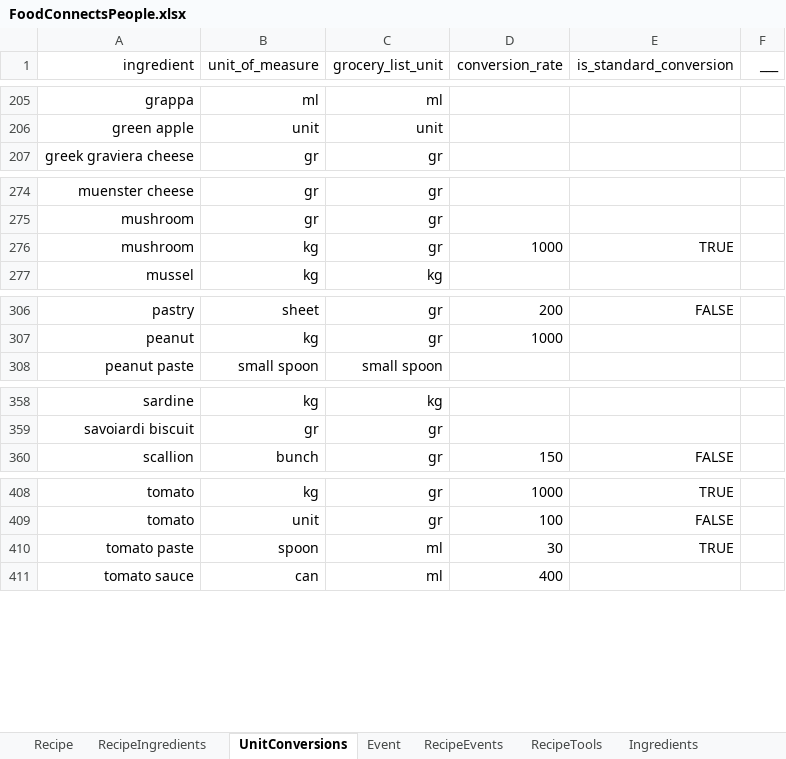
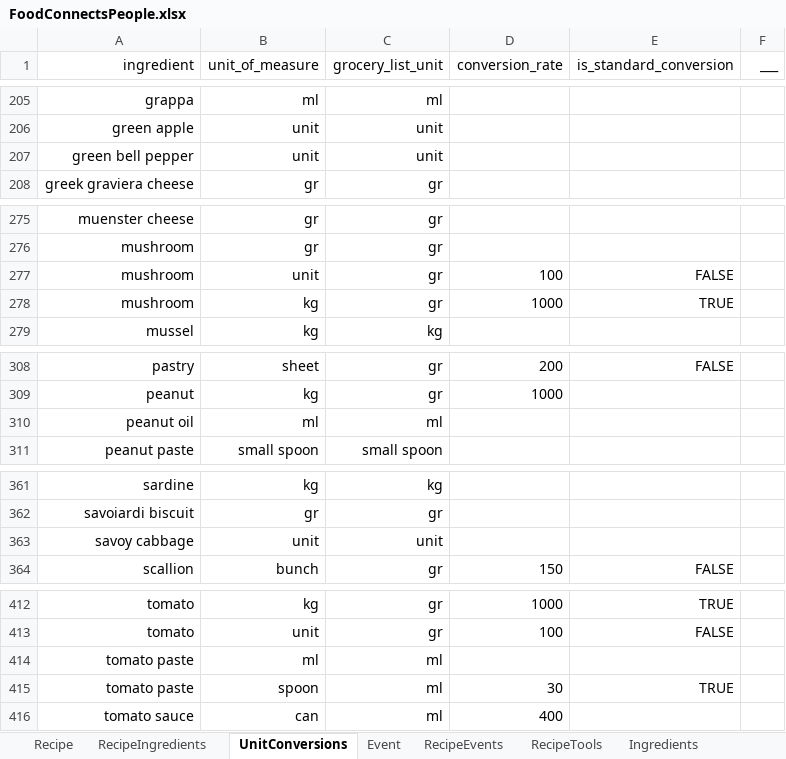
Before and after one commit to FoodConnectsPeople/foodconnectspeople-tool, an Excel workbook: data_sources/scripts/files/FoodConnectsPeople.xlsx, sheet UnitConversions, drawn as a sheet; only a part is shown, gaps mark what is left out; values as stored, in another font and other column widths than the file's, no borders; the diff covers the shown part only; the diff names each change by its address in the sheet, - before the commit and + after, or states it on an @@ line.

```diff
--- a/data_sources/scripts/files/FoodConnectsPeople.xlsx (sheet UnitConversions)
+++ b/data_sources/scripts/files/FoodConnectsPeople.xlsx (sheet UnitConversions)
+row 207: green bell pepper | unit | unit
+row 277: mushroom | unit | gr | 100 | FALSE
+row 310: peanut oil | ml | ml
+row 363: savoy cabbage | unit | unit
+row 414: tomato paste | ml | ml
```
Also changed, not shown: 1 added row and 1 edited cell elsewhere in this sheet, sheet RecipeIngredients, sheet Ingredients, sheet Recipe, sheet Translation, sheet RecipeTools, sheet AuthorRecipe, 1 more sheet, 8 other files.
